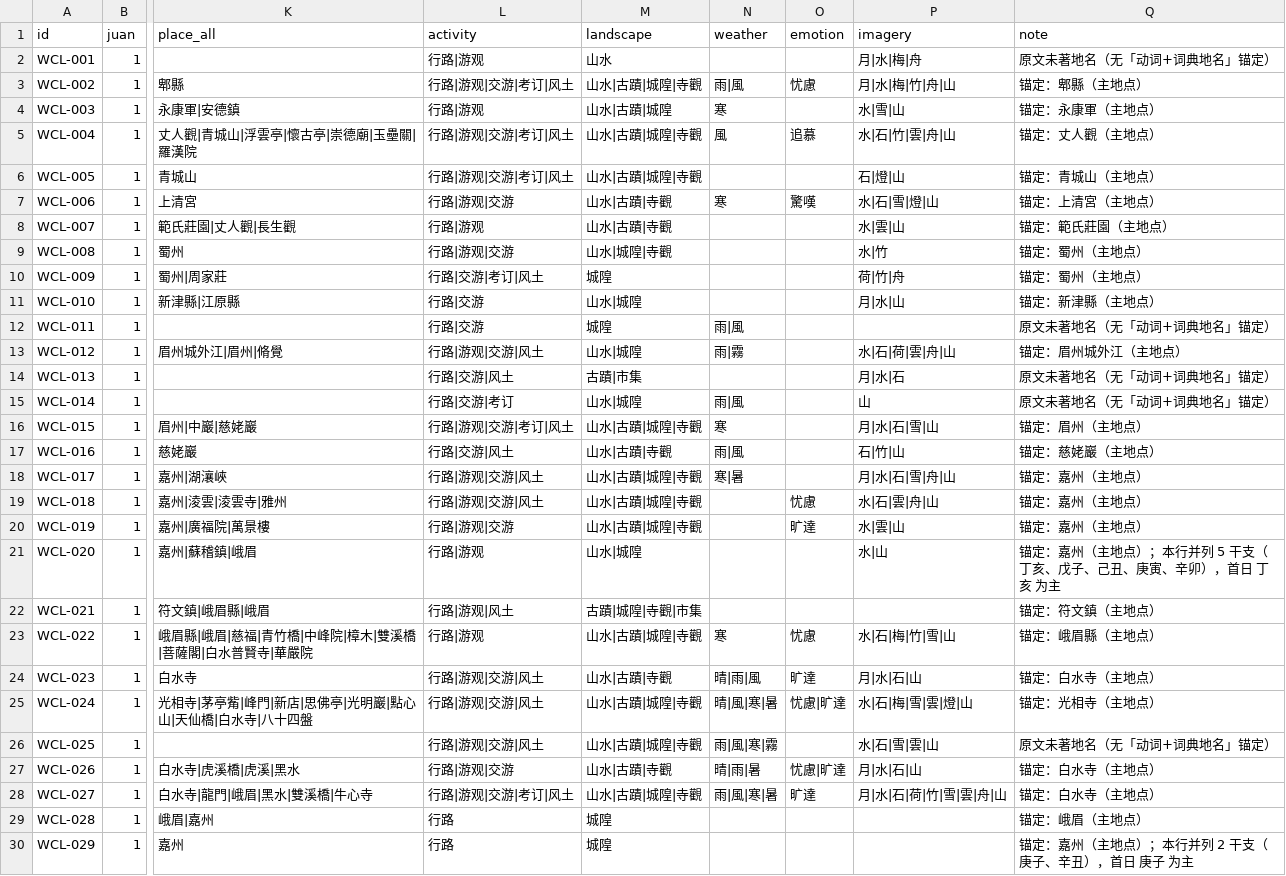
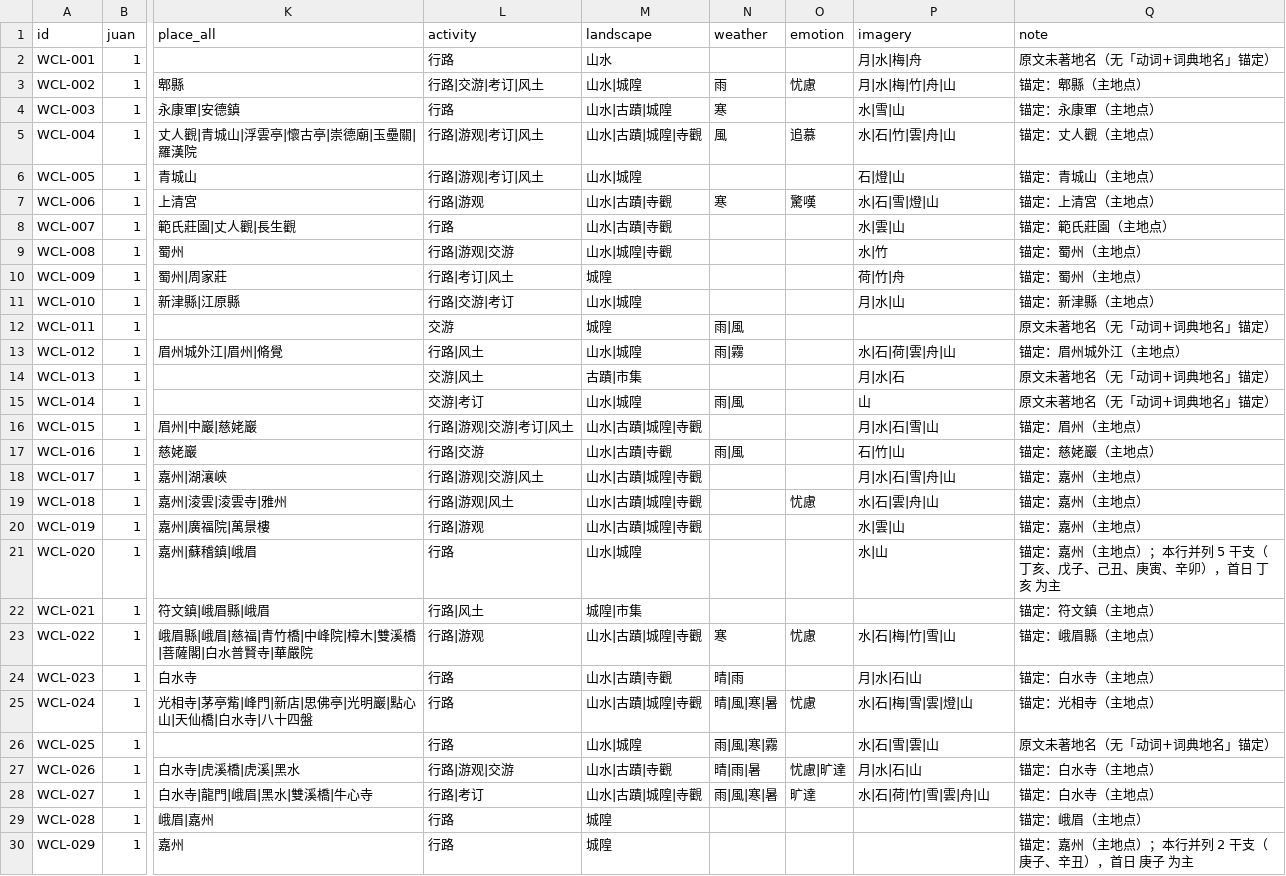
Before and after one commit to puremapping/changjiang-youji, a CSV file: data/events_v2/吳船錄_events.csv, drawn as a sheet; only a part is shown, gaps mark what is left out; the diff covers the shown part only; the diff names each change by its address in the sheet, - before the commit and + after, or states it on an @@ line.

```diff
--- a/data/events_v2/吳船錄_events.csv
+++ b/data/events_v2/吳船錄_events.csv
-L2 (activity): 行路|游观
+L2 (activity): 行路
-L3 (activity): 行路|游观|交游|考订|风土
+L3 (activity): 行路|交游|考订|风土
-M3 (landscape): 山水|古蹟|城隍|寺觀
+M3 (landscape): 山水|城隍
-N3 (weather): 雨|風
+N3 (weather): 雨
-L4 (activity): 行路|游观
+L4 (activity): 行路
-L5:L6 (activity): 行路|游观|交游|考订|风土
+L5:L6 (activity): 行路|游观|考订|风土
-M6 (landscape): 山水|古蹟|城隍|寺觀
+M6 (landscape): 山水|城隍
-L7 (activity): 行路|游观|交游
+L7 (activity): 行路|游观
-L8 (activity): 行路|游观
+L8 (activity): 行路
-L10 (activity): 行路|交游|考订|风土
+L10 (activity): 行路|考订|风土
-L11 (activity): 行路|交游
+L11 (activity): 行路|交游|考订
-L12 (activity): 行路|交游
+L12 (activity): 交游
-L13 (activity): 行路|游观|交游|风土
+L13 (activity): 行路|风土
-L14 (activity): 行路|交游|风土
+L14 (activity): 交游|风土
-L15 (activity): 行路|交游|考订
+L15 (activity): 交游|考订
-N16 (weather): 寒
+N16 (weather): (empty)
-L17 (activity): 行路|交游|风土
+L17 (activity): 行路|交游
-N18 (weather): 寒|暑
+N18 (weather): (empty)
-L19 (activity): 行路|游观|交游|风土
+L19 (activity): 行路|游观|风土
-L20 (activity): 行路|游观|交游
+L20 (activity): 行路|游观
-O20 (emotion): 旷達
+O20 (emotion): (empty)
-L21 (activity): 行路|游观
+L21 (activity): 行路
-L22 (activity): 行路|游观|风土
+L22 (activity): 行路|风土
-M22 (landscape): 古蹟|城隍|寺觀|市集
+M22 (landscape): 城隍|市集
-L24:L26 (activity): 行路|游观|交游|风土
+L24:L26 (activity): 行路
-N24 (weather): 晴|雨|風
+N24 (weather): 晴|雨
-O24 (emotion): 旷達
+O24 (emotion): (empty)
-O25 (emotion): 忧慮|旷達
+O25 (emotion): 忧慮
-M26 (landscape): 山水|古蹟|城隍|寺觀
+M26 (landscape): 山水|城隍
-L28 (activity): 行路|游观|交游|考订|风土
+L28 (activity): 行路|考订
-P28 (imagery): 月|水|石|荷|竹|雪|雲|舟|山
+P28 (imagery): 水|石|荷|竹|雪|雲|舟|山
```
Also changed, not shown: 41 edited cells elsewhere in this file, data/base/intertexts.csv, data/base/persons.csv, 24 other files.
